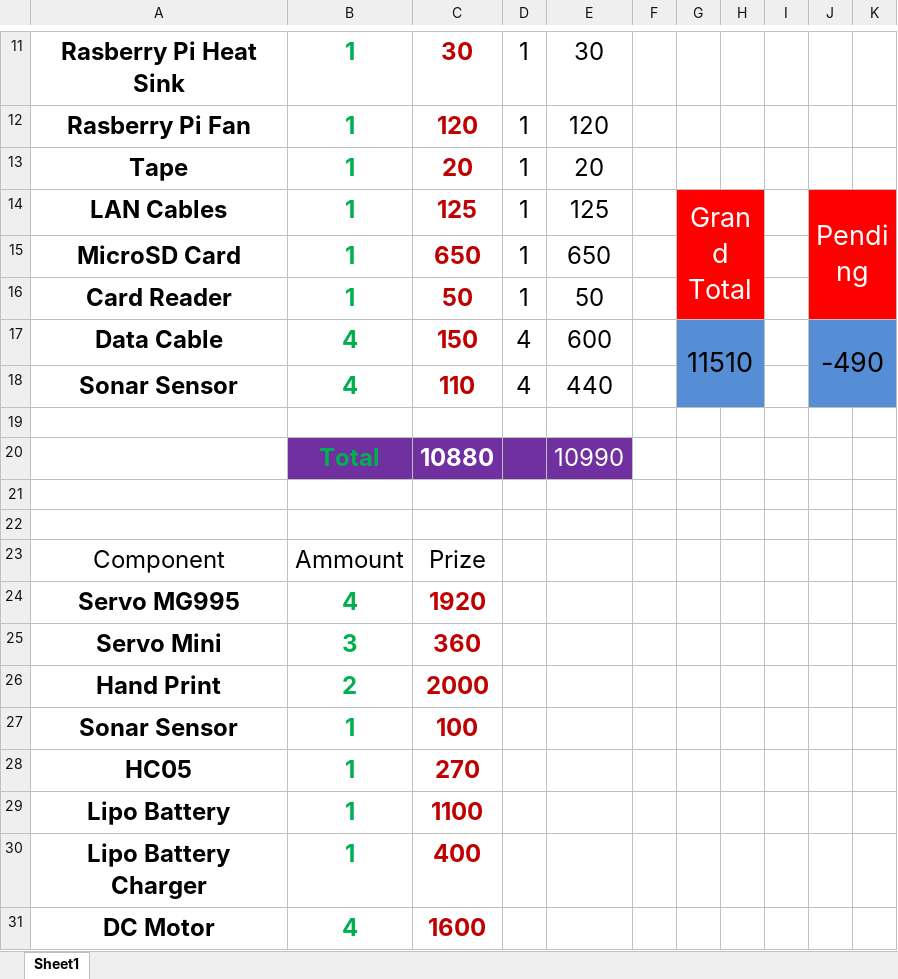
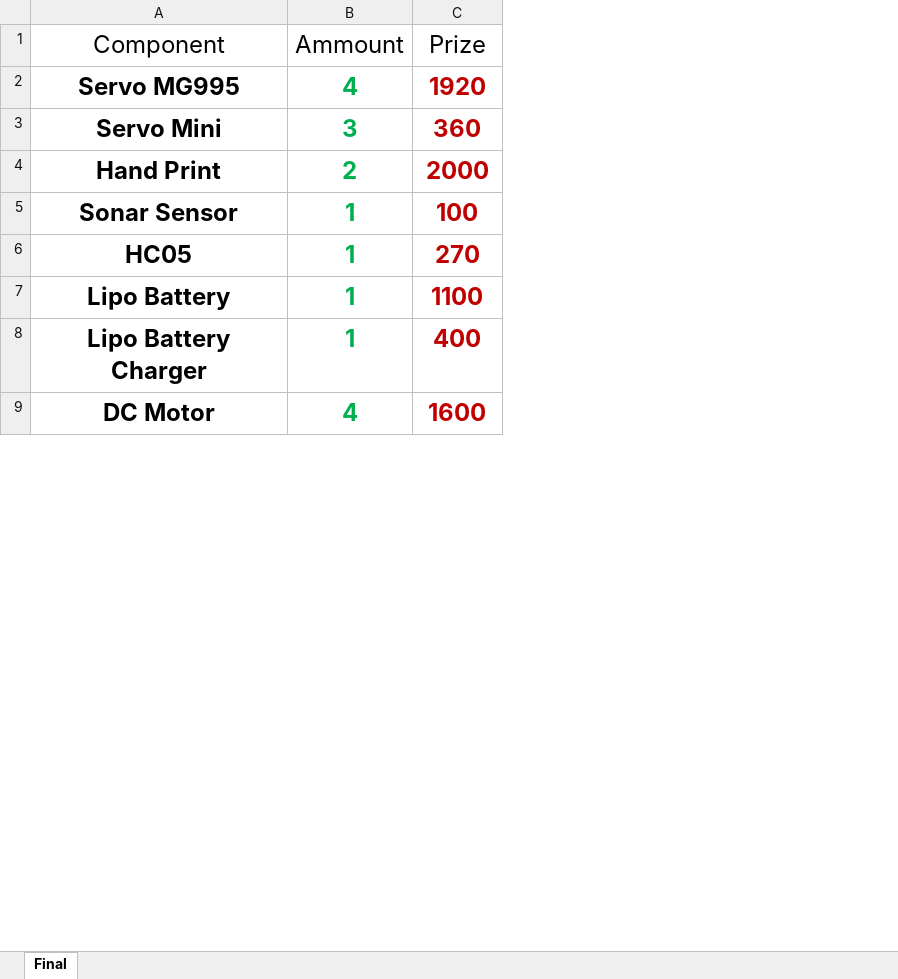
Before and after one commit to FarhatBuet14/Rescue-BOT, an Excel workbook: Cost.xlsx, sheet Final, drawn as a sheet; only a part is shown, gaps mark what is left out; values as stored, in another font and other column widths than the file's, no borders; table styles not drawn; removed rows and columns are numbered as before the commit, all else as after; the diff covers the shown part only; the diff names each change by its address in the sheet, - before the commit and + after, or states it on an @@ line.

```diff
--- a/Cost.xlsx (sheet Final)
+++ b/Cost.xlsx (sheet Final)
-sheet tab: Sheet1
+sheet tab: Final
-column D, empty
-column E, empty
-column F, empty
-column G, empty
-column H, empty
-column I, empty
-column J, empty
-column K, empty
-row 11: Rasberry Pi Heat Sink | 1 | 30 | 1 | 30
-row 12: Rasberry Pi Fan | 1 | 120 | 1 | 120
-row 13: Tape | 1 | 20 | 1 | 20
-row 14: LAN Cables | 1 | 125 | 1 | 125 |  | Grand Total |  |  | Pending
-row 15: MicroSD Card | 1 | 650 | 1 | 650
-row 16: Card Reader | 1 | 50 | 1 | 50
-row 17: Data Cable | 4 | 150 | 4 | 600 |  | 11510 |  |  | -490
-row 18: Sonar Sensor | 4 | 110 | 4 | 440
-row 19: (empty)
-row 20:  | Total | 10880 |  | 10990
-row 21: (empty)
-row 22: (empty)
```
Also changed, not shown: 10 removed rows elsewhere in this sheet, formulas that keep their value, 1 other file.
